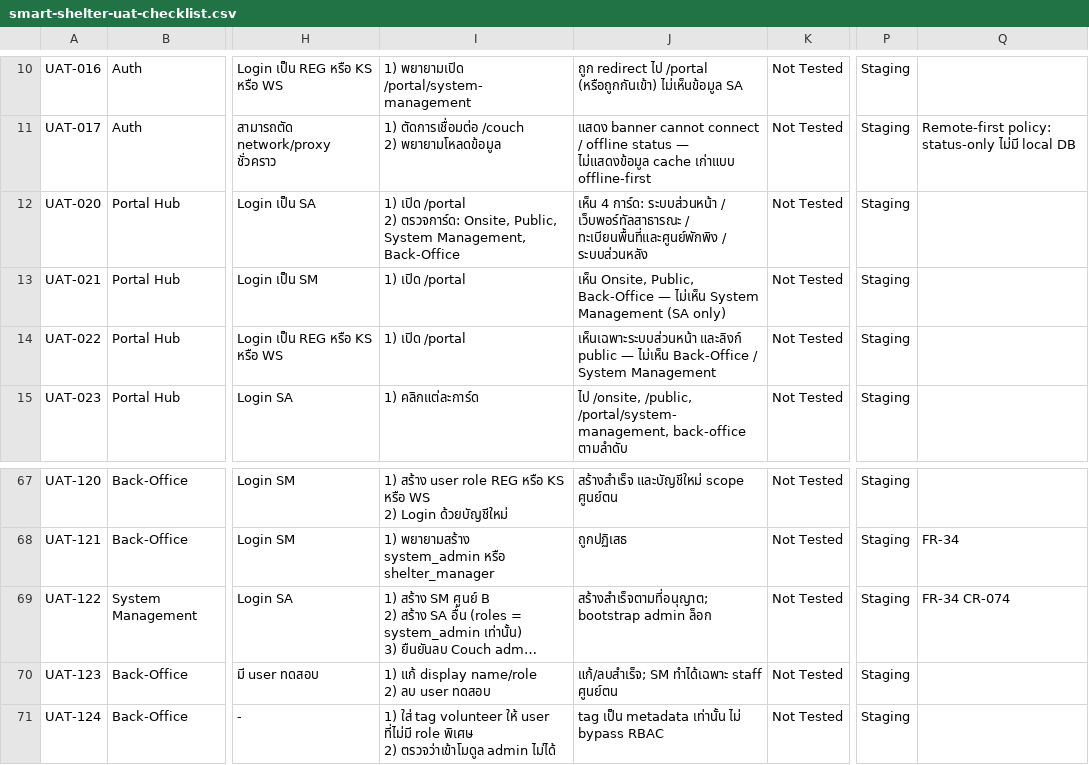
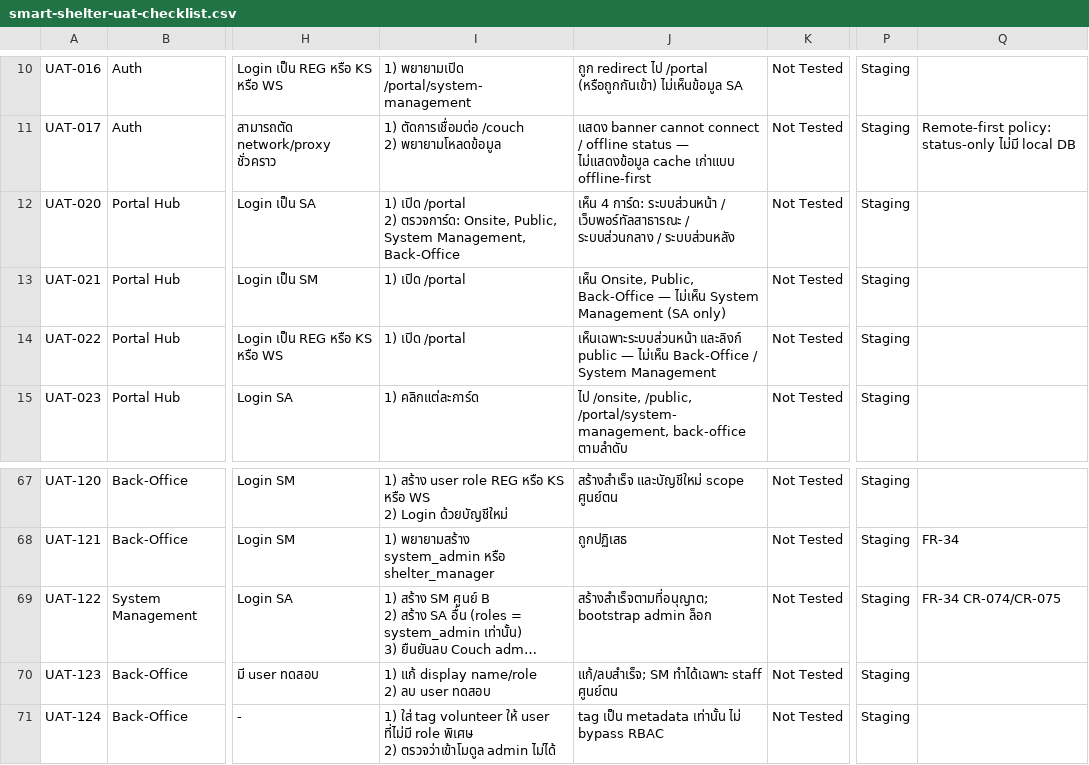
Before and after one commit to r202-coe-psu/tent, a CSV file: docs/uat/smart-shelter-uat-checklist.csv, drawn as a sheet; only a part is shown, gaps mark what is left out; long unchanged cells end in …; the diff names each change by its address in the sheet, - before the commit and + after, or states it on an @@ line.

```diff
--- a/docs/uat/smart-shelter-uat-checklist.csv
+++ b/docs/uat/smart-shelter-uat-checklist.csv
-J12: …เว็บพอร์ทัลสาธารณะ / ทะเบียนพื้นที่และศูนย์พักพิง / ระบบส่วนหลัง
+J12: …เว็บพอร์ทัลสาธารณะ / ระบบส่วนกลาง / ระบบส่วนหลัง
-Q69: FR-34 CR-074
+Q69: FR-34 CR-074/CR-075
```
Also changed, not shown: 14 other files.
